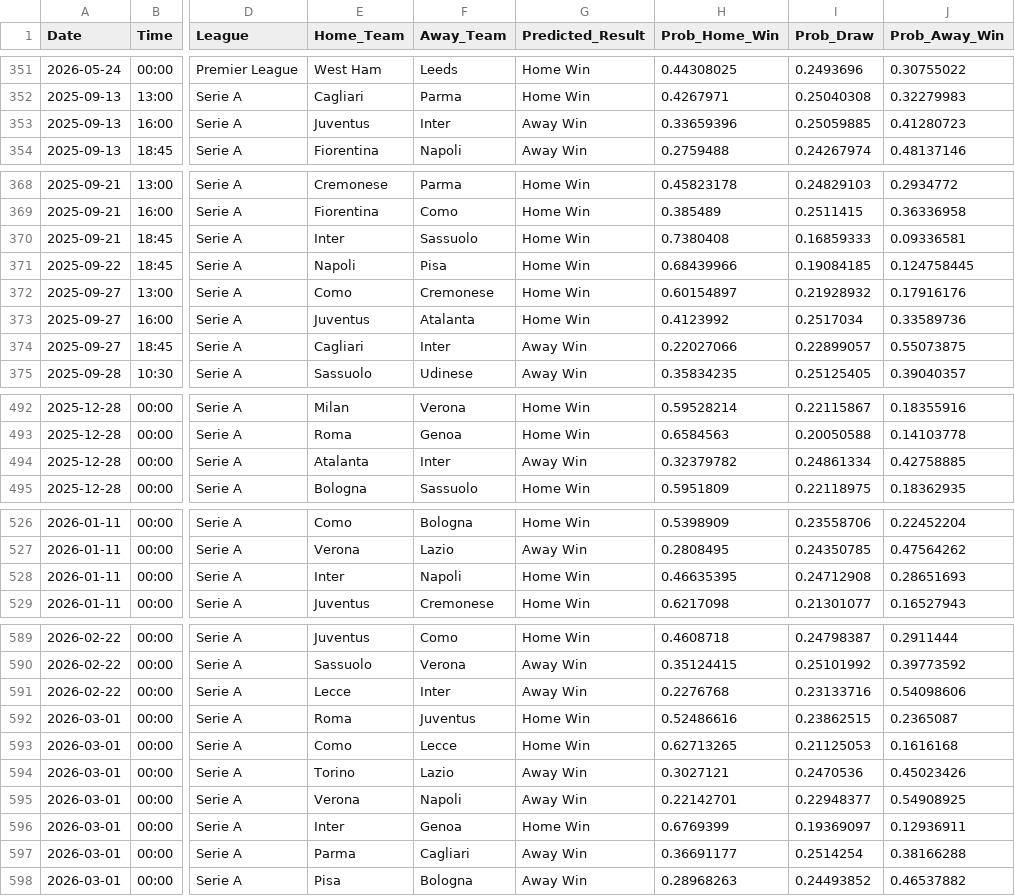
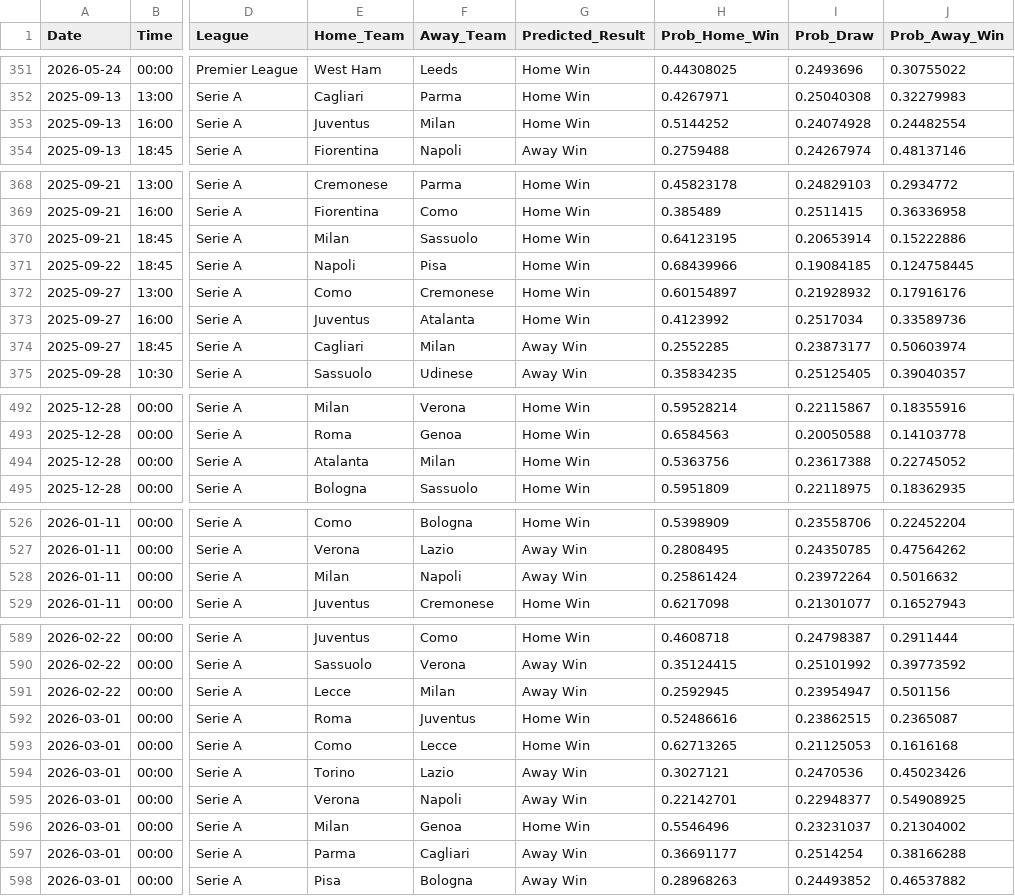
Before and after one commit to tl0375/PredictingFootballMatchesWorkflow, a CSV file: Results.csv, drawn as a sheet; only a part is shown, gaps mark what is left out; the diff covers the shown part only; the diff names each change by its address in the sheet, - before the commit and + after, or states it on an @@ line.

```diff
--- a/Results.csv
+++ b/Results.csv
-F353 (Away_Team): Inter
+F353 (Away_Team): Milan
-G353 (Predicted_Result): Away Win
+G353 (Predicted_Result): Home Win
-H353 (Prob_Home_Win): 0.33659396
+H353 (Prob_Home_Win): 0.5144252
-I353 (Prob_Draw): 0.25059885
+I353 (Prob_Draw): 0.24074928
-J353 (Prob_Away_Win): 0.41280723
+J353 (Prob_Away_Win): 0.24482554
-E370 (Home_Team): Inter
+E370 (Home_Team): Milan
-H370 (Prob_Home_Win): 0.7380408
+H370 (Prob_Home_Win): 0.64123195
-I370 (Prob_Draw): 0.16859333
+I370 (Prob_Draw): 0.20653914
-J370 (Prob_Away_Win): 0.09336581
+J370 (Prob_Away_Win): 0.15222886
-F374 (Away_Team): Inter
+F374 (Away_Team): Milan
-H374 (Prob_Home_Win): 0.22027066
+H374 (Prob_Home_Win): 0.2552285
-I374 (Prob_Draw): 0.22899057
+I374 (Prob_Draw): 0.23873177
-J374 (Prob_Away_Win): 0.55073875
+J374 (Prob_Away_Win): 0.50603974
-F494 (Away_Team): Inter
+F494 (Away_Team): Milan
-G494 (Predicted_Result): Away Win
+G494 (Predicted_Result): Home Win
-H494 (Prob_Home_Win): 0.32379782
+H494 (Prob_Home_Win): 0.5363756
-I494 (Prob_Draw): 0.24861334
+I494 (Prob_Draw): 0.23617388
-J494 (Prob_Away_Win): 0.42758885
+J494 (Prob_Away_Win): 0.22745052
-E528 (Home_Team): Inter
+E528 (Home_Team): Milan
-G528 (Predicted_Result): Home Win
+G528 (Predicted_Result): Away Win
-H528 (Prob_Home_Win): 0.46635395
+H528 (Prob_Home_Win): 0.25861424
-I528 (Prob_Draw): 0.24712908
+I528 (Prob_Draw): 0.23972264
-J528 (Prob_Away_Win): 0.28651693
+J528 (Prob_Away_Win): 0.5016632
-F591 (Away_Team): Inter
+F591 (Away_Team): Milan
-H591 (Prob_Home_Win): 0.2276768
+H591 (Prob_Home_Win): 0.2592945
-I591 (Prob_Draw): 0.23133716
+I591 (Prob_Draw): 0.23954947
-J591 (Prob_Away_Win): 0.54098606
+J591 (Prob_Away_Win): 0.501156
-E596 (Home_Team): Inter
+E596 (Home_Team): Milan
-H596 (Prob_Home_Win): 0.6769399
+H596 (Prob_Home_Win): 0.5546496
-I596 (Prob_Draw): 0.19369097
+I596 (Prob_Draw): 0.23231037
-J596 (Prob_Away_Win): 0.12936911
+J596 (Prob_Away_Win): 0.21304002
```
Also changed, not shown: 124 edited cells elsewhere in this file, 1 other file.
